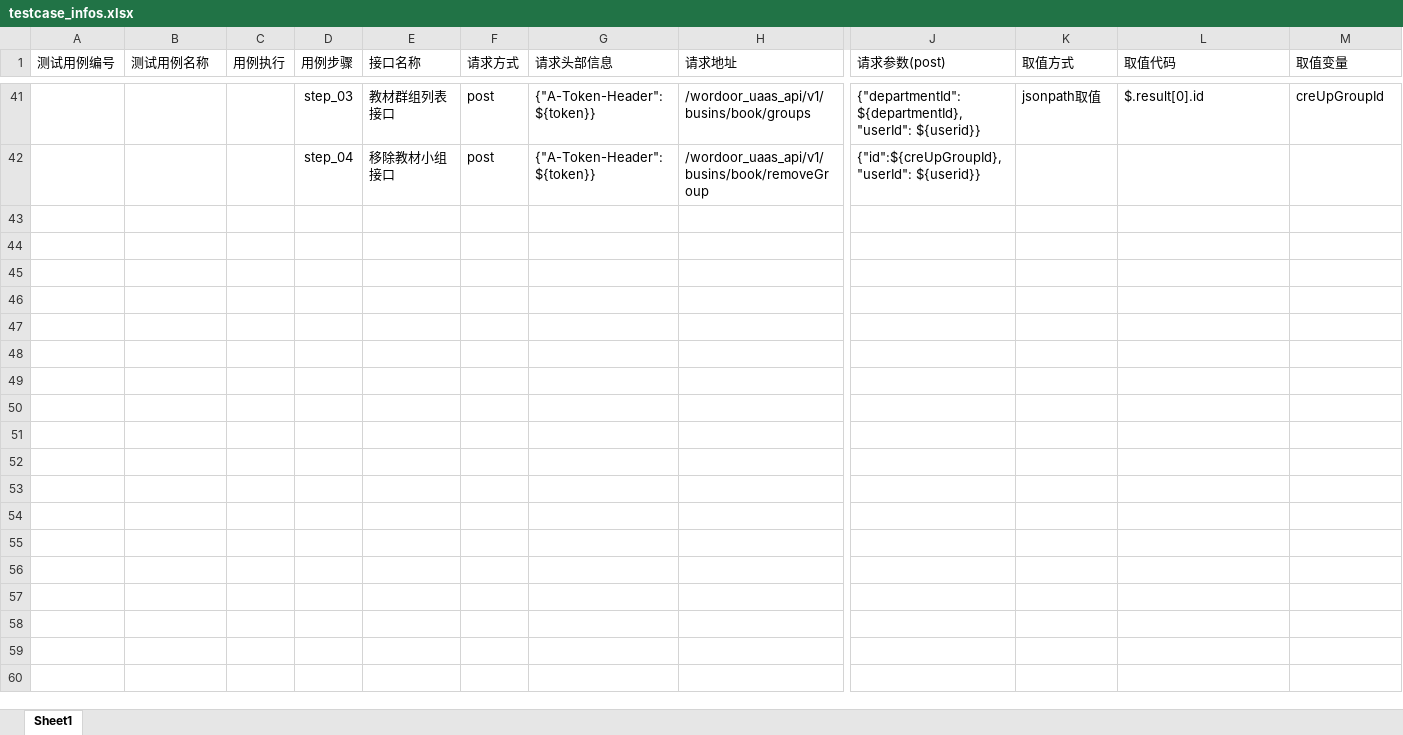
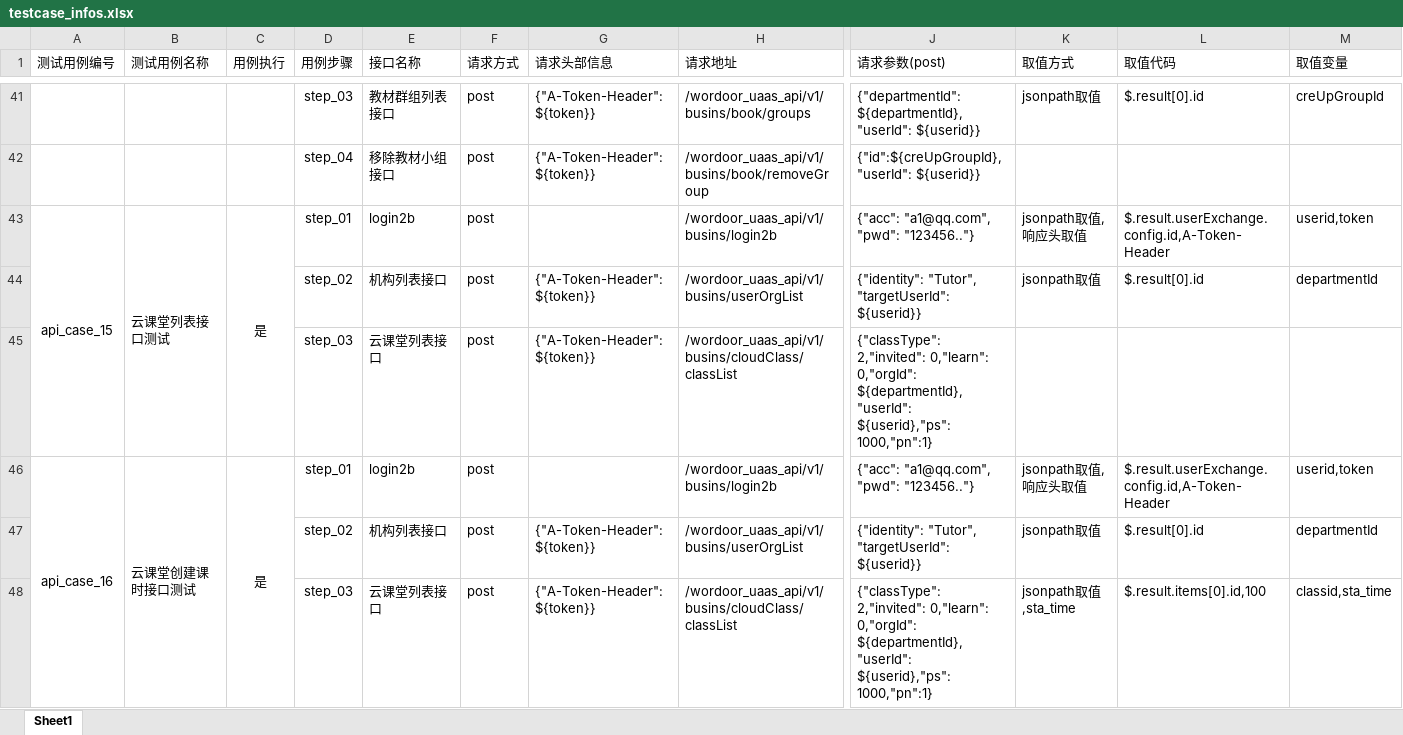
Before and after one commit to wangyubo-a/API_Test_PopOn-School_Framework, an Excel workbook: data/testcase_infos.xlsx, sheet Sheet1, drawn as a sheet; only a part is shown, gaps mark what is left out; values as stored, in another font and other column widths than the file's, no borders; rows hold the shown columns only; the diff covers the shown part only; the diff names each change by its address in the sheet, - before the commit and + after, or states it on an @@ line.

```diff
--- a/data/testcase_infos.xlsx (sheet Sheet1)
+++ b/data/testcase_infos.xlsx (sheet Sheet1)
+row 43: api_case_15 | 云课堂列表接口测试 | 是 | step_01 | login2b | post |  | /wordoor_uaas_api/v1/busins/login2b | {"acc": "a1@qq.com", "pwd": "123456.."} | jsonpath取值,响应头取值 | $.result.userExchange.config.id,A-Token-Header | userid,token
+row 44:  |  |  | step_02 | 机构列表接口 | post | {"A-Token-Header": ${token}} | /wordoor_uaas_api/v1/busins/userOrgList | {"identity": "Tutor", "targetUserId": ${userid}} | jsonpath取值 | $.result[0].id | departmentId
+row 45:  |  |  | step_03 | 云课堂列表接口 | post | {"A-Token-Header": ${token}} | /wordoor_uaas_api/v1/busins/cloudClass/classList | {"classType": 2,"invited": 0,"learn": 0,"orgId": ${departmentId},"userId": ${userid},"ps": 1000,"pn":1}
+row 46: api_case_16 | 云课堂创建课时接口测试 | 是 | step_01 | login2b | post |  | /wordoor_uaas_api/v1/busins/login2b | {"acc": "a1@qq.com", "pwd": "123456.."} | jsonpath取值,响应头取值 | $.result.userExchange.config.id,A-Token-Header | userid,token
+row 47:  |  |  | step_02 | 机构列表接口 | post | {"A-Token-Header": ${token}} | /wordoor_uaas_api/v1/busins/userOrgList | {"identity": "Tutor", "targetUserId": ${userid}} | jsonpath取值 | $.result[0].id | departmentId
+row 48:  |  |  | step_03 | 云课堂列表接口 | post | {"A-Token-Header": ${token}} | /wordoor_uaas_api/v1/busins/cloudClass/classList | {"classType": 2,"invited": 0,"learn": 0,"orgId": ${departmentId},"userId": ${userid},"ps": 1000,"pn":1} | jsonpath取值,sta_time | $.result.items[0].id,100 | classid,sta_time
```
Also changed, not shown: 5 added rows and 1 edited cell elsewhere in this sheet, 4 other files.
